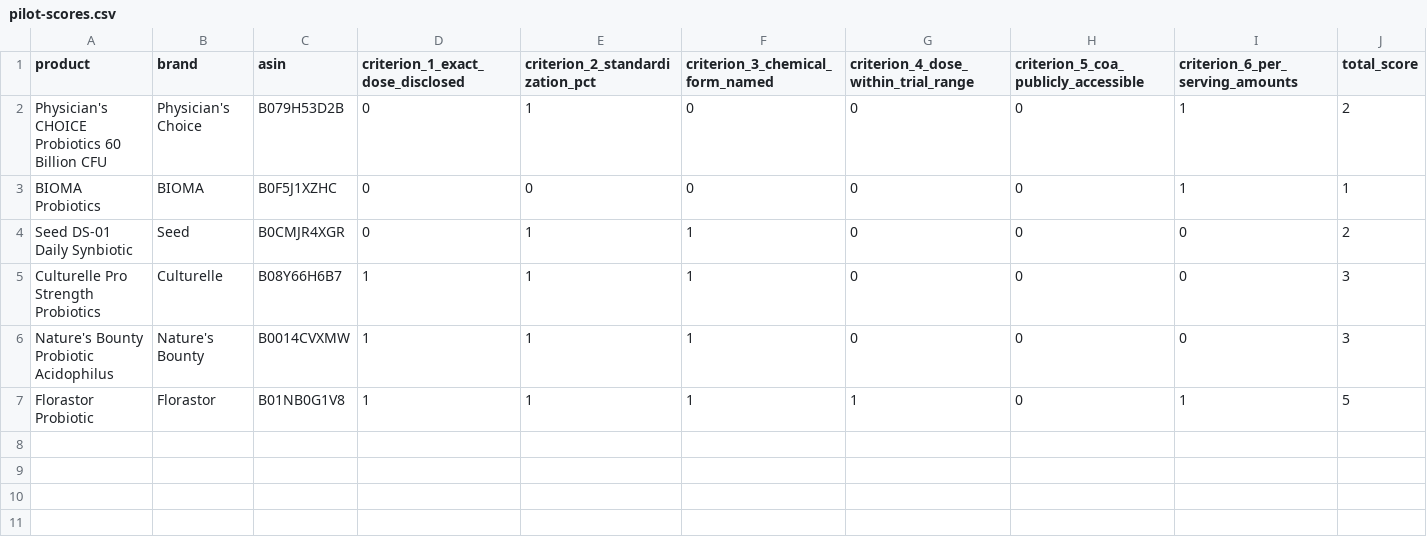
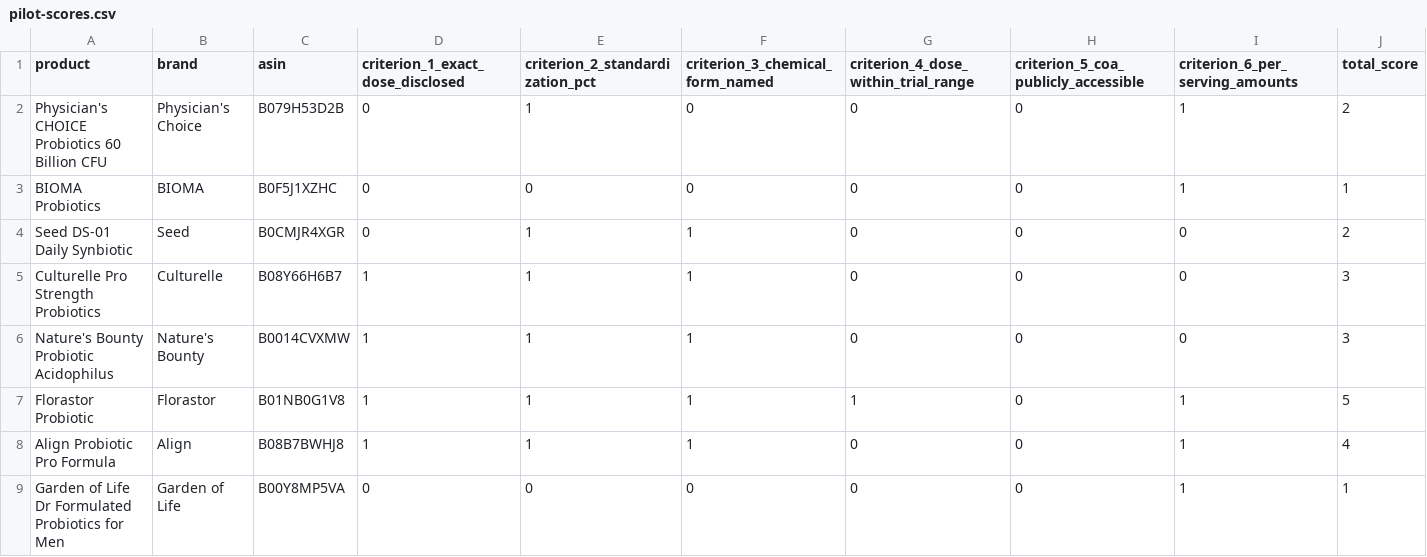
Before and after one commit to RyanPepple/supplement-facts-check, a CSV file: pilot-scores.csv, drawn as a sheet; only a part is shown; rows hold the shown columns only; the diff names each change by its address in the sheet, - before the commit and + after, or states it on an @@ line.

Commit message:
Methodology v1.12 and score rank 9, Florastor: 5 of 6
Scope the probiotic criterion 4 exclusion to its stated reason. The
exclusion rests on a unit mismatch: trials dose in milligrams of
preparation, labels report CFU. Florastor's panel declares
Saccharomyces boulardii CNCM I-745 at 500 mg, and independent adult
trials of the strain dose at 500 to 1000 mg/day, so neither half of
the mismatch holds for this label. The ingredient is scoreable and
the dose is in range.

v1.11 is unchanged and still governs CFU-declared labels.

Florastor scores 5 of 6, the highest in the sample, and is the first
product to take criterion 4 and the first to take criterion 6.
Criterion 5 is 0: no publicly accessible certificate of analysis was
located on 2026-09-26 across listing images, site navigation, the FAQ
and a site-scoped search.

clinical-doses.csv: S. boulardii row replaced with a real range from
three independent adult trials. Maev 2025 recorded but excluded from
setting the range under the independence rule, since it dosed Enterol
and Biocodex manufactures Florastor. Funding statements were not
verifiable from the abstracts and are recorded as unverified.

Also fixes sample.csv, where ranks 5 and 8 were scored in earlier
commits but never had scored_in set.

```diff
--- a/pilot-scores.csv
+++ b/pilot-scores.csv
+row 8: Align Probiotic Pro Formula | Align | B08B7BWHJ8 | 1 | 1 | 1 | 0 | 0 | 1 | 4
+row 9: Garden of Life Dr Formulated Probiotics for Men | Garden of Life | B00Y8MP5VA | 0 | 0 | 0 | 0 | 0 | 1 | 1
```
Also changed, not shown: clinical-doses.csv, sample.csv, 24 other files.
